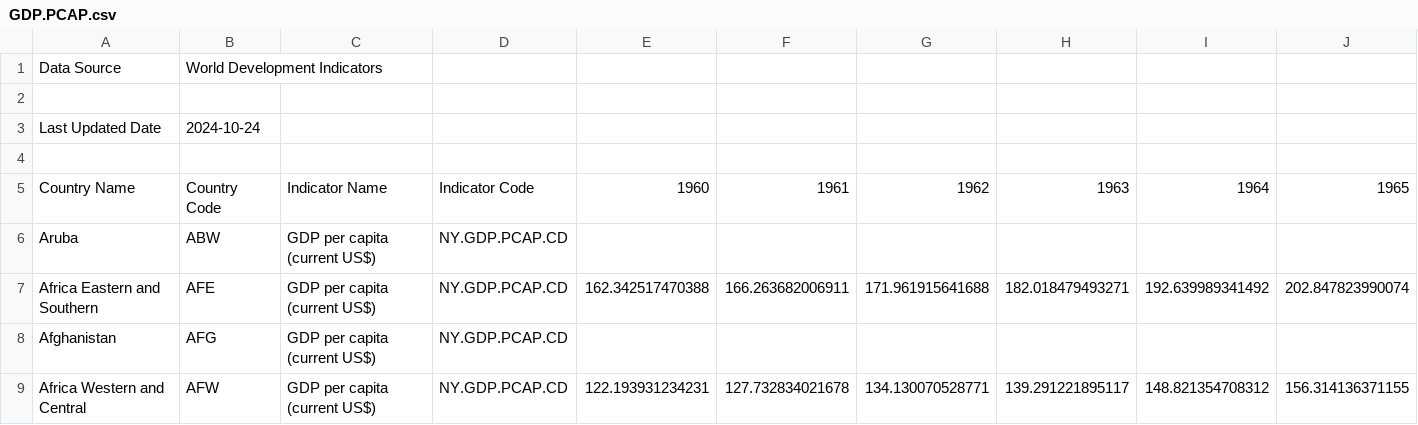
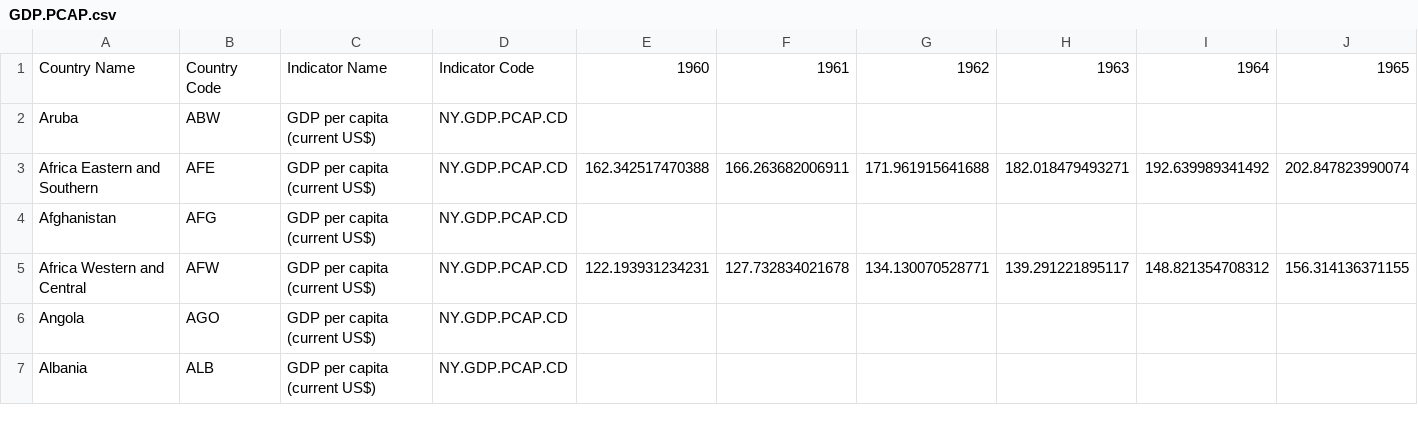
Before and after one commit to glithan/STAT_451_Final_Project, a CSV file: Datasets/GDP.PCAP.csv, drawn as a sheet; only a part is shown; the shorter side is filled out with more unchanged rows; rows hold the shown columns only; the diff names each change by its address in the sheet, - before the commit and + after, or states it on an @@ line.

Commit message:
Cleaned CSV to be able to read

```diff
--- a/Datasets/GDP.PCAP.csv
+++ b/Datasets/GDP.PCAP.csv
-row 1: Data Source | World Development Indicators
-row 2: (empty)
-row 3: Last Updated Date | 2024-10-24
-row 4: (empty)
```
